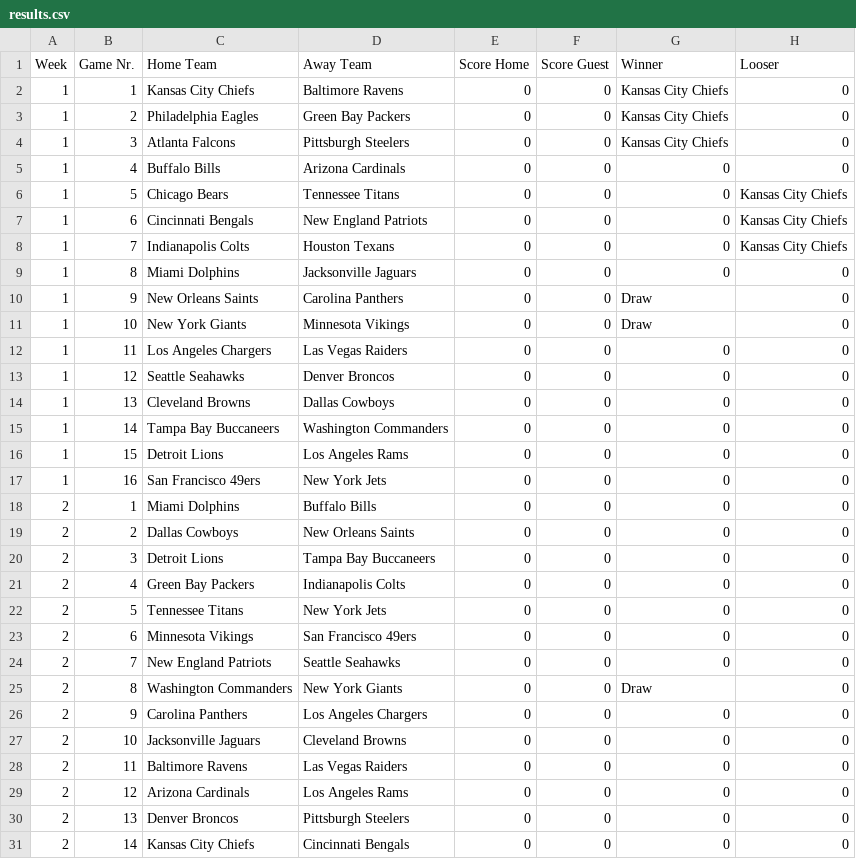
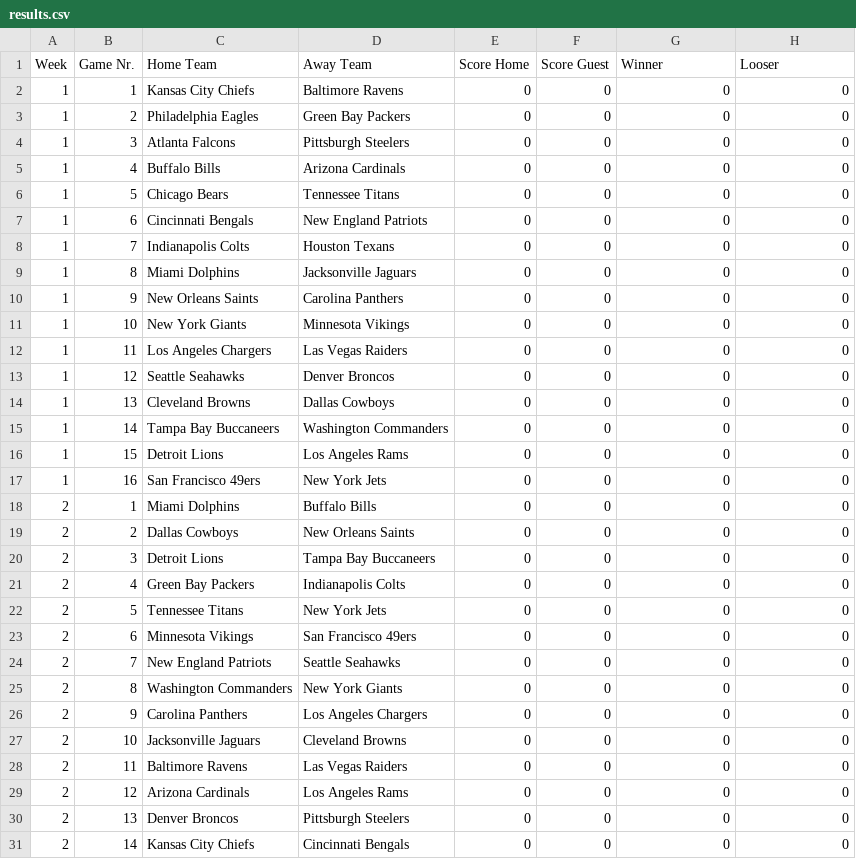
Before and after one commit to AlexSchinnerl/nfl_2024, a CSV file: data/results.csv, drawn as a sheet; only a part is shown.

```diff
--- a/data/results.csv
+++ b/data/results.csv
@@ -1,12 +1,12 @@
 Week,Game Nr.,Home Team,Away Team,Score Home,Score Guest,Winner,Looser
-1,1,Kansas City Chiefs,Baltimore Ravens,0,0,Kansas City Chiefs,0
-1,2,Philadelphia Eagles,Green Bay Packers,0,0,Kansas City Chiefs,0
-1,3,Atlanta Falcons,Pittsburgh Steelers,0,0,Kansas City Chiefs,0
+1,1,Kansas City Chiefs,Baltimore Ravens,0,0,0,0
+1,2,Philadelphia Eagles,Green Bay Packers,0,0,0,0
+1,3,Atlanta Falcons,Pittsburgh Steelers,0,0,0,0
 1,4,Buffalo Bills,Arizona Cardinals,0,0,0,0
-1,5,Chicago Bears,Tennessee Titans,0,0,0,Kansas City Chiefs
-1,6,Cincinnati Bengals,New England Patriots,0,0,0,Kansas City Chiefs
-1,7,Indianapolis Colts,Houston Texans,0,0,0,Kansas City Chiefs
+1,5,Chicago Bears,Tennessee Titans,0,0,0,0
+1,6,Cincinnati Bengals,New England Patriots,0,0,0,0
+1,7,Indianapolis Colts,Houston Texans,0,0,0,0
 1,8,Miami Dolphins,Jacksonville Jaguars,0,0,0,0
-1,9,New Orleans Saints,Carolina Panthers,0,0,Draw,0
-1,10,New York Giants,Minnesota Vikings,0,0,Draw,0
+1,9,New Orleans Saints,Carolina Panthers,0,0,0,0
+1,10,New York Giants,Minnesota Vikings,0,0,0,0
 1,11,Los Angeles Chargers,Las Vegas Raiders,0,0,0,0
@@ -24,3 +24,3 @@ Week,Game Nr.,Home Team,Away Team,Score Home,Score Guest,Winner,Looser
 2,7,New England Patriots,Seattle Seahawks,0,0,0,0
-2,8,Washington Commanders,New York Giants,0,0,Draw,0
+2,8,Washington Commanders,New York Giants,0,0,0,0
 2,9,Carolina Panthers,Los Angeles Chargers,0,0,0,0
```
Also changed, not shown: data/playoffBets.csv, data/scoring.csv, 6 other files.
